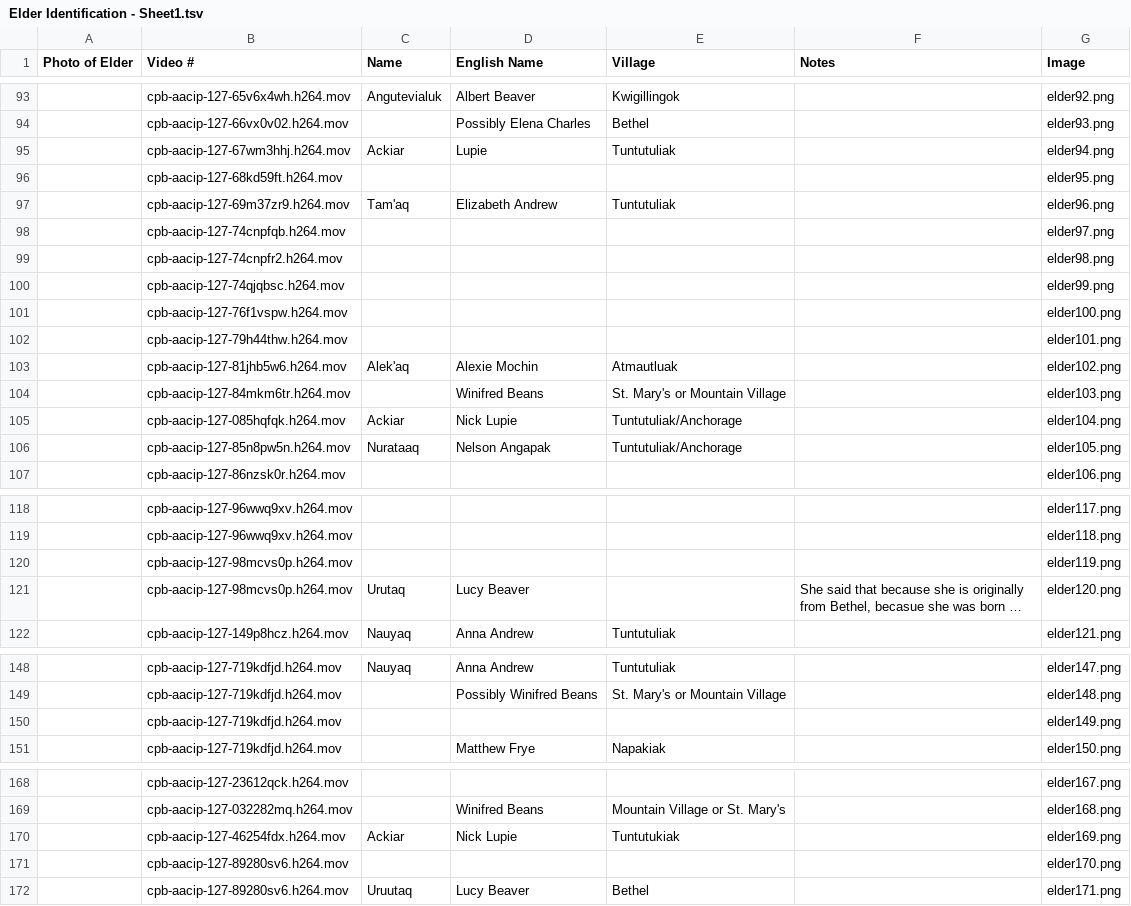
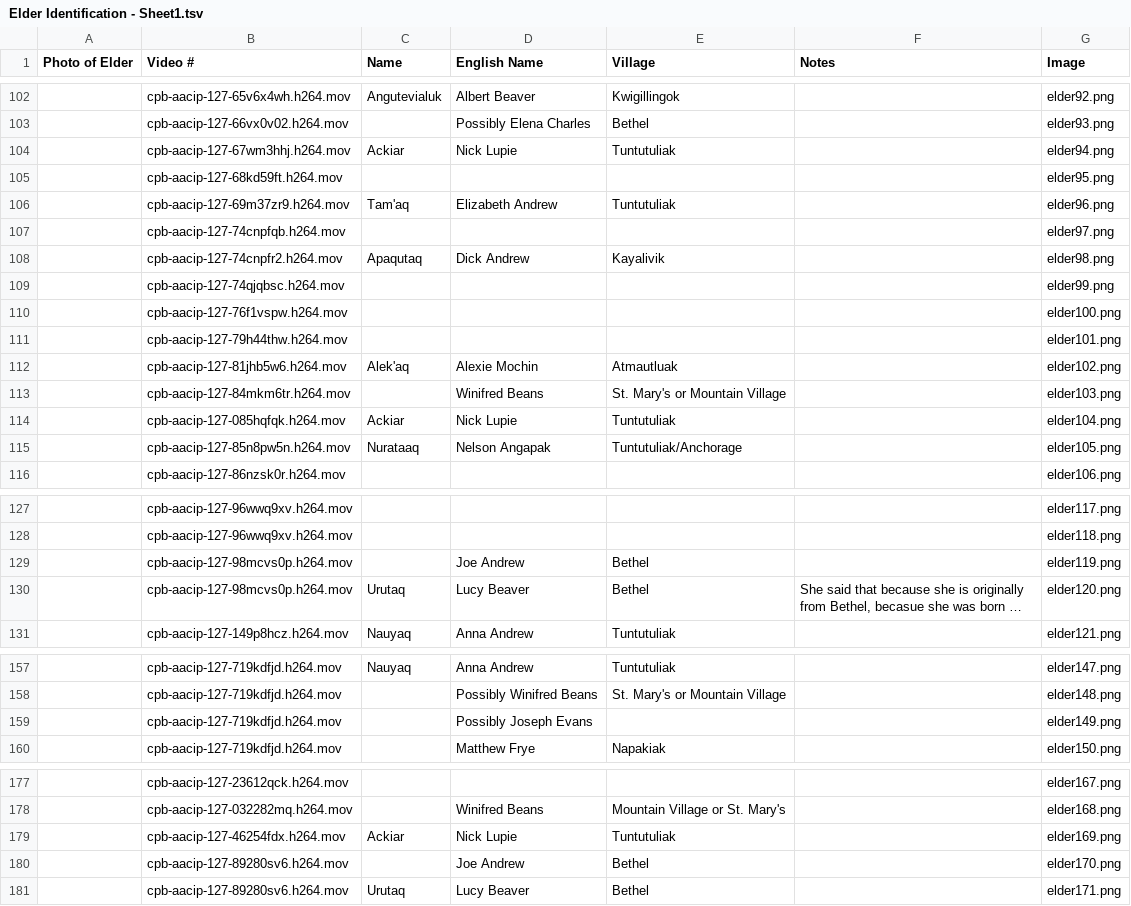
Before and after one commit to cwtliu/kyukwow, a TSV file: data/Elder Identification - Sheet1.tsv, drawn as a sheet; only a part is shown, gaps mark what is left out; long unchanged cells end in …; removed rows and columns are numbered as before the commit, all else as after; the diff covers the shown part only; the diff names each change by its address in the sheet, - before the commit and + after, or states it on an @@ line.

Commit message:
update lonnysummaries and Elder Identification and rerun

```diff
--- a/data/Elder Identification - Sheet1.tsv
+++ b/data/Elder Identification - Sheet1.tsv
-D104 (English Name): Lupie
+D104 (English Name): Nick Lupie
-row 99:  | cpb-aacip-127-74cnpfr2.h264.mov |  |  |  |  | elder98.png
+row 108:  | cpb-aacip-127-74cnpfr2.h264.mov | Apaqutaq | Dick Andrew | Kayalivik |  | elder98.png
-E114 (Village): Tuntutuliak/Anchorage
+E114 (Village): Tuntutuliak
-D129 (English Name): (empty)
+D129 (English Name): Joe Andrew
-E129:E130 (Village): (empty)
+E129:E130 (Village): Bethel
-D159 (English Name): (empty)
+D159 (English Name): Possibly Joseph Evans
-E179 (Village): Tuntutukiak
+E179 (Village): Tuntutuliak
-D180 (English Name): (empty)
+D180 (English Name): Joe Andrew
-E180 (Village): (empty)
+E180 (Village): Bethel
-C181 (Name): Uruutaq
+C181 (Name): Urutaq
```
Also changed, not shown: 20 added rows, 11 removed rows and 17 edited cells elsewhere in this file, 6 other files.
